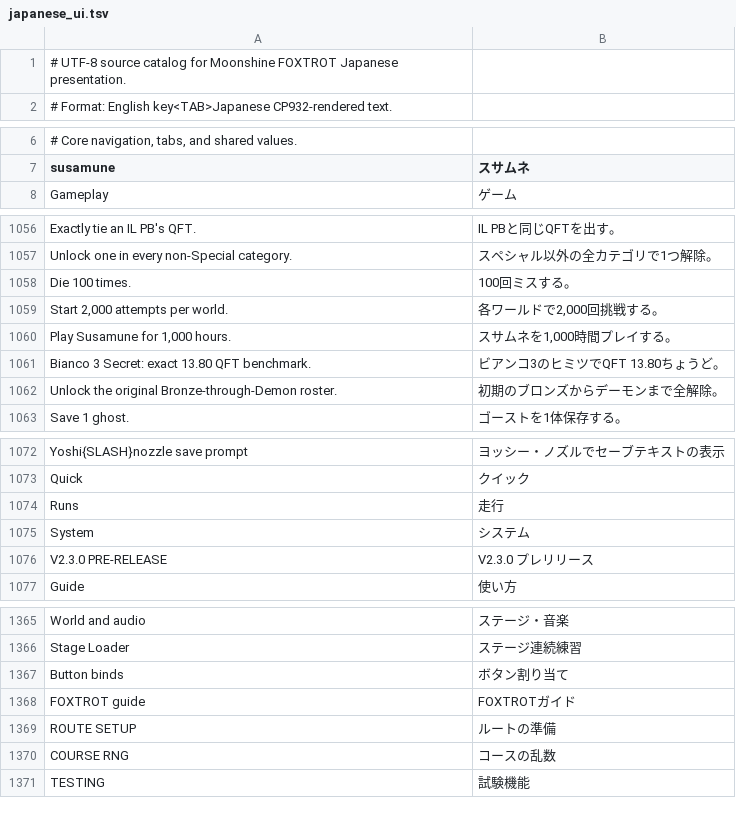
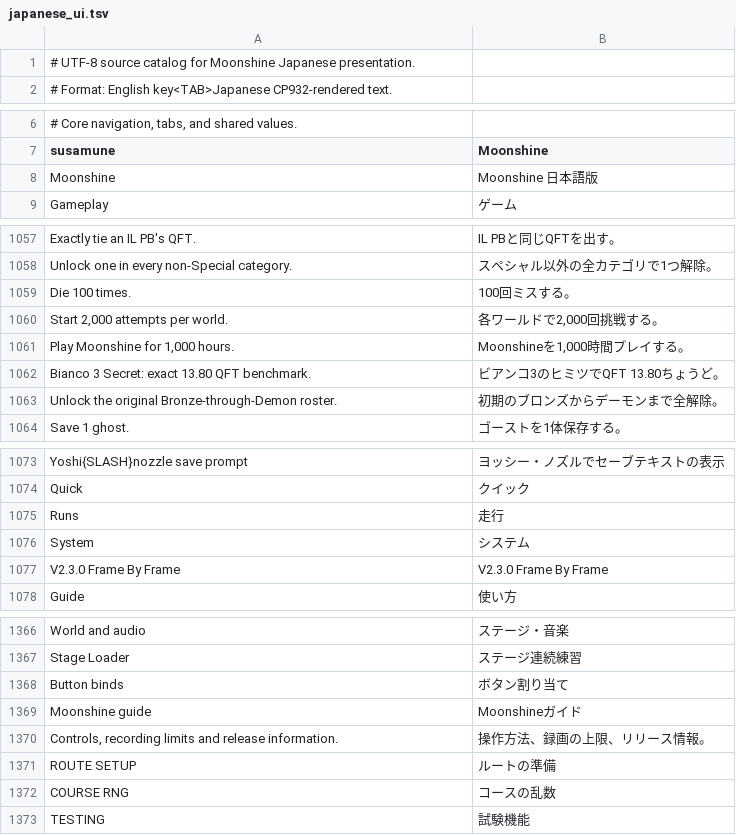
Before and after one commit to Dogecyanide/susamune, a TSV file: data/japanese_ui.tsv, drawn as a sheet; only a part is shown, gaps mark what is left out; the diff covers the shown part only.

Commit message:
Prepare V2.3.0 Frame By Frame and hold dialogue during frame advance

```diff
--- a/data/japanese_ui.tsv
+++ b/data/japanese_ui.tsv
@@ -1,2 +1,2 @@
-# UTF-8 source catalog for Moonshine FOXTROT Japanese presentation.
+# UTF-8 source catalog for Moonshine Japanese presentation.
 # Format: English key<TAB>Japanese CP932-rendered text.
@@ -6,3 +6,4 @@
 # Core navigation, tabs, and shared values.
-susamune	スサムネ
+susamune	Moonshine
+Moonshine	Moonshine 日本語版
 Gameplay	ゲーム
@@ -1059,3 +1060,3 @@ Die 100 times.	100回ミスする。
 Start 2,000 attempts per world.	各ワールドで2,000回挑戦する。
-Play Susamune for 1,000 hours.	スサムネを1,000時間プレイする。
+Play Moonshine for 1,000 hours.	Moonshineを1,000時間プレイする。
 Bianco 3 Secret: exact 13.80 QFT benchmark.	ビアンコ3のヒミツでQFT 13.80ちょうど。
@@ -1075,3 +1076,3 @@ Runs	走行
 System	システム
-V2.3.0 PRE-RELEASE	V2.3.0 プレリリース
+V2.3.0 Frame By Frame	V2.3.0 Frame By Frame
 Guide	使い方
@@ -1367,3 +1368,4 @@ Stage Loader	ステージ連続練習
 Button binds	ボタン割り当て
-FOXTROT guide	FOXTROTガイド
+Moonshine guide	Moonshineガイド
+Controls, recording limits and release information.	操作方法、録画の上限、リリース情報。
 ROUTE SETUP	ルートの準備
```
Also changed, not shown: 1 edited cell elsewhere in this file, 24 other files.
